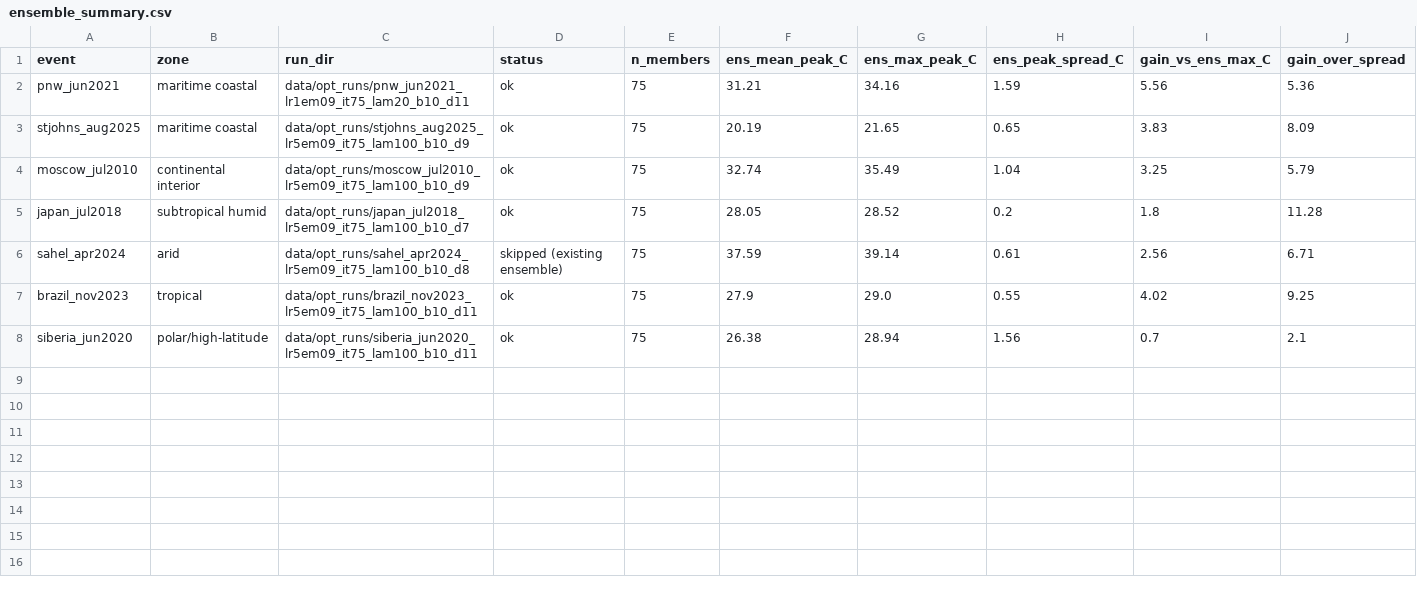
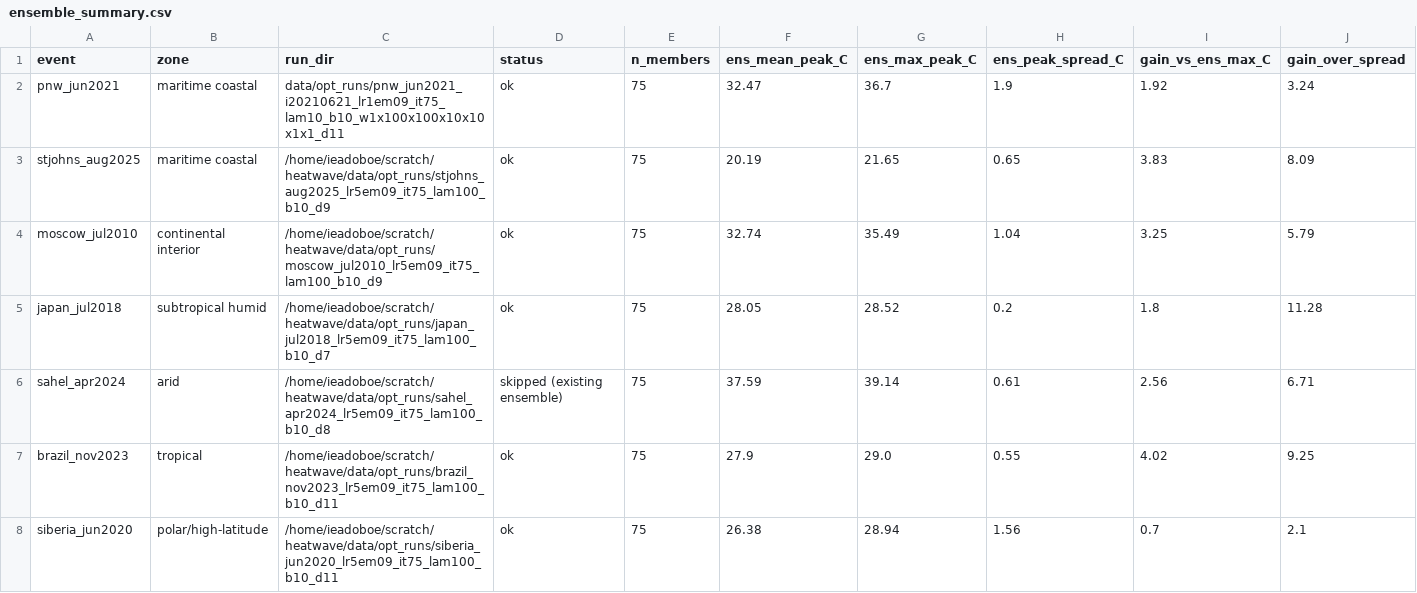
Before and after one commit to ieadoboe/heatwave-initial-conditions, a CSV file: data/ensemble_summary.csv, drawn as a sheet.

```diff
--- a/data/ensemble_summary.csv
+++ b/data/ensemble_summary.csv
@@ -1,8 +1,8 @@
 event,zone,run_dir,status,n_members,ens_mean_peak_C,ens_max_peak_C,ens_peak_spread_C,gain_vs_ens_max_C,gain_over_spread
-pnw_jun2021,maritime coastal,data/opt_runs/pnw_jun2021_lr1em09_it75_lam20_b10_d11,ok,75,31.21,34.16,1.59,5.56,5.36
-stjohns_aug2025,maritime coastal,data/opt_runs/stjohns_aug2025_lr5em09_it75_lam100_b10_d9,ok,75,20.19,21.65,0.65,3.83,8.09
-moscow_jul2010,continental interior,data/opt_runs/moscow_jul2010_lr5em09_it75_lam100_b10_d9,ok,75,32.74,35.49,1.04,3.25,5.79
-japan_jul2018,subtropical humid,data/opt_runs/japan_jul2018_lr5em09_it75_lam100_b10_d7,ok,75,28.05,28.52,0.2,1.8,11.28
-sahel_apr2024,arid,data/opt_runs/sahel_apr2024_lr5em09_it75_lam100_b10_d8,skipped (existing ensemble),75,37.59,39.14,0.61,2.56,6.71
-brazil_nov2023,tropical,data/opt_runs/brazil_nov2023_lr5em09_it75_lam100_b10_d11,ok,75,27.9,29.0,0.55,4.02,9.25
-siberia_jun2020,polar/high-latitude,data/opt_runs/siberia_jun2020_lr5em09_it75_lam100_b10_d11,ok,75,26.38,28.94,1.56,0.7,2.1
+pnw_jun2021,maritime coastal,data/opt_runs/pnw_jun2021_i20210621_lr1em09_it75_lam10_b10_w1x100x100x10x10x1x1_d11,ok,75,32.47,36.7,1.9,1.92,3.24
+stjohns_aug2025,maritime coastal,/home/ieadoboe/scratch/heatwave/data/opt_runs/stjohns_aug2025_lr5em09_it75_lam100_b10_d9,ok,75,20.19,21.65,0.65,3.83,8.09
+moscow_jul2010,continental interior,/home/ieadoboe/scratch/heatwave/data/opt_runs/moscow_jul2010_lr5em09_it75_lam100_b10_d9,ok,75,32.74,35.49,1.04,3.25,5.79
+japan_jul2018,subtropical humid,/home/ieadoboe/scratch/heatwave/data/opt_runs/japan_jul2018_lr5em09_it75_lam100_b10_d7,ok,75,28.05,28.52,0.2,1.8,11.28
+sahel_apr2024,arid,/home/ieadoboe/scratch/heatwave/data/opt_runs/sahel_apr2024_lr5em09_it75_lam100_b10_d8,skipped (existing ensemble),75,37.59,39.14,0.61,2.56,6.71
+brazil_nov2023,tropical,/home/ieadoboe/scratch/heatwave/data/opt_runs/brazil_nov2023_lr5em09_it75_lam100_b10_d11,ok,75,27.9,29.0,0.55,4.02,9.25
+siberia_jun2020,polar/high-latitude,/home/ieadoboe/scratch/heatwave/data/opt_runs/siberia_jun2020_lr5em09_it75_lam100_b10_d11,ok,75,26.38,28.94,1.56,0.7,2.1
```
Also changed, not shown: data/atlas_summary.csv, 9 other files.
